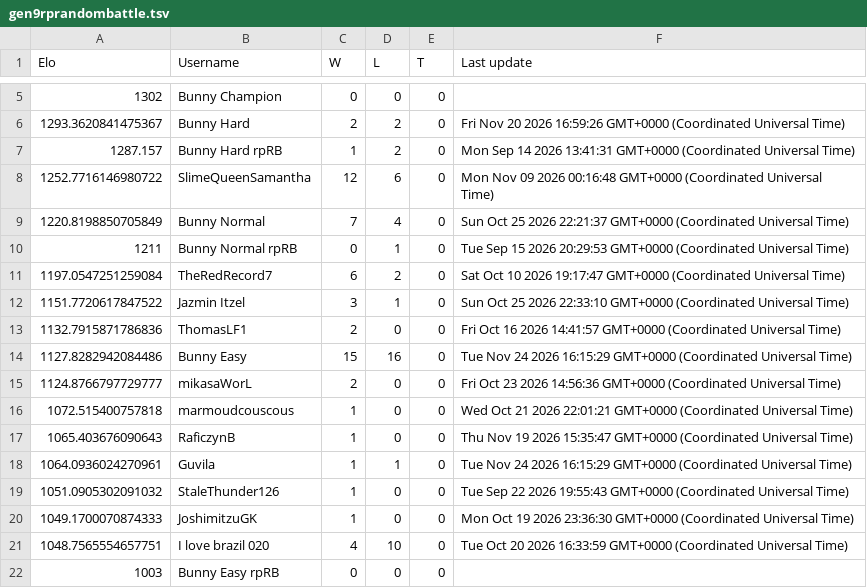
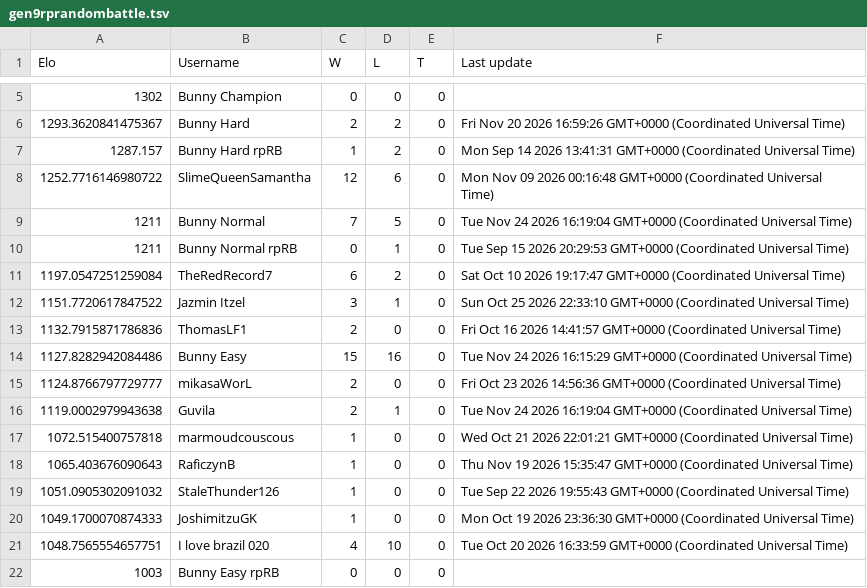
Before and after one commit to Proudkiller0015/velvet-bunny-showdown, a TSV file: data/ladders/gen9rprandombattle.tsv, drawn as a sheet; only a part is shown, gaps mark what is left out.

Commit message:
Ladder: gen9rprandombattle [skip render]

```diff
--- a/data/ladders/gen9rprandombattle.tsv
+++ b/data/ladders/gen9rprandombattle.tsv
@@ -8,3 +8,3 @@ Elo	Username	W	L	T	Last update
 1252.7716146980722	SlimeQueenSamantha	12	6	0	Mon Nov 09 2026 00:16:48 GMT+0000 (Coordinated Universal Time)
-1220.8198850705849	Bunny Normal	7	4	0	Sun Oct 25 2026 22:21:37 GMT+0000 (Coordinated Universal Time)
+1211	Bunny Normal	7	5	0	Tue Nov 24 2026 16:19:04 GMT+0000 (Coordinated Universal Time)
 1211	Bunny Normal rpRB	0	1	0	Tue Sep 15 2026 20:29:53 GMT+0000 (Coordinated Universal Time)
@@ -15,5 +15,5 @@ Elo	Username	W	L	T	Last update
 1124.8766797729777	mikasaWorL	2	0	0	Fri Oct 23 2026 14:56:36 GMT+0000 (Coordinated Universal Time)
+1119.0002979943638	Guvila	2	1	0	Tue Nov 24 2026 16:19:04 GMT+0000 (Coordinated Universal Time)
 1072.515400757818	marmoudcouscous	1	0	0	Wed Oct 21 2026 22:01:21 GMT+0000 (Coordinated Universal Time)
 1065.403676090643	RaficzynB	1	0	0	Thu Nov 19 2026 15:35:47 GMT+0000 (Coordinated Universal Time)
-1064.0936024270961	Guvila	1	1	0	Tue Nov 24 2026 16:15:29 GMT+0000 (Coordinated Universal Time)
 1051.0905302091032	StaleThunder126	1	0	0	Tue Sep 22 2026 19:55:43 GMT+0000 (Coordinated Universal Time)
```
